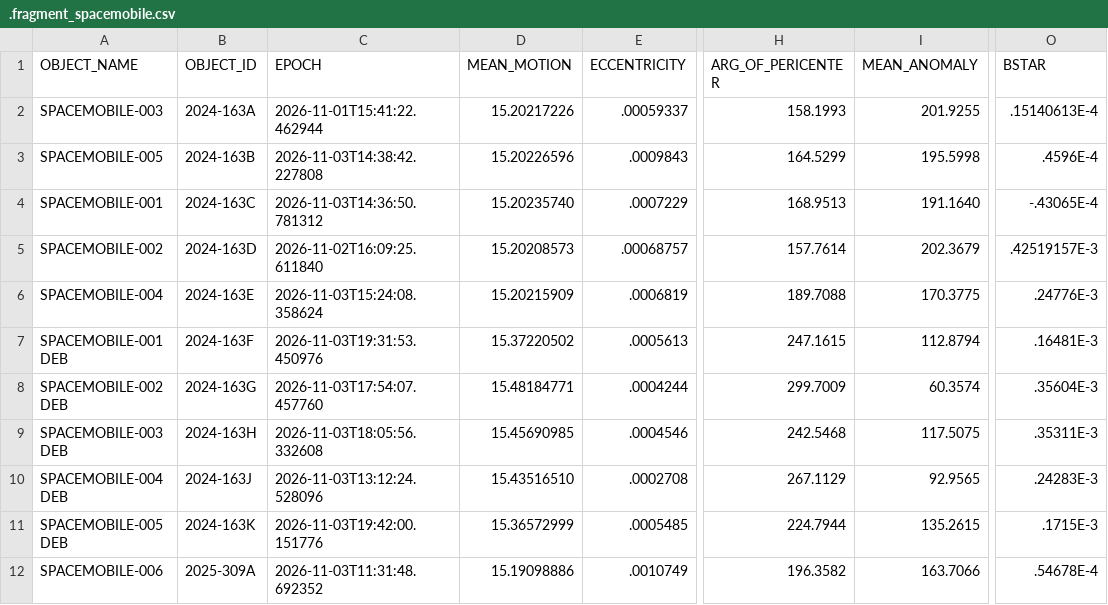
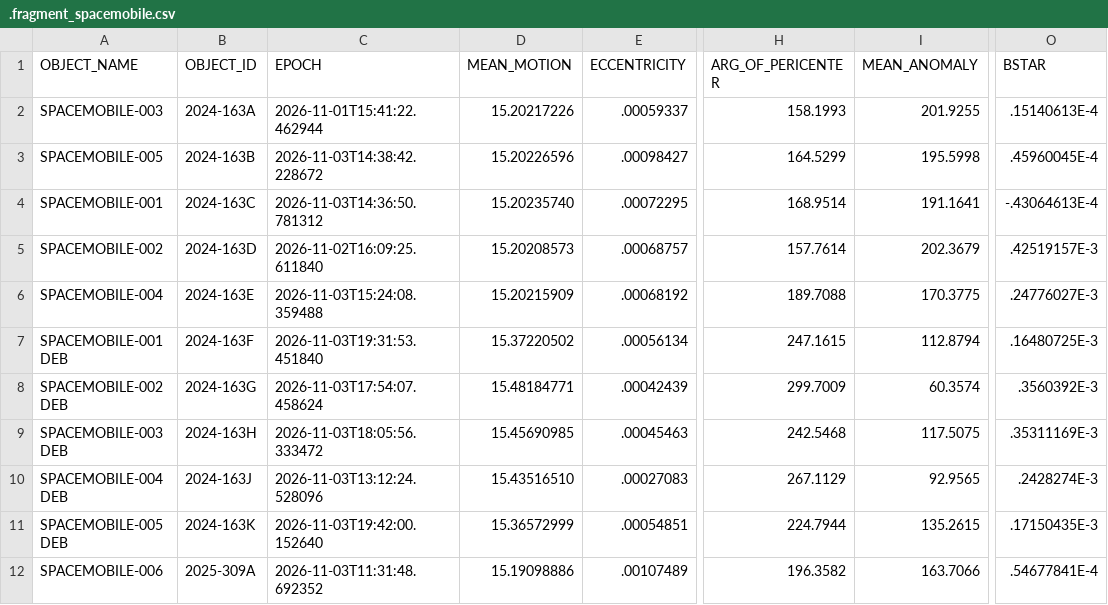
Before and after one commit to Iron-Sight-Tracker/satellite-tracker, a CSV file: tles/.fragment_spacemobile.csv, drawn as a sheet; only a part is shown, gaps mark what is left out; the diff covers the shown part only; the diff names each change by its address in the sheet, - before the commit and + after, or states it on an @@ line.

```diff
--- a/tles/.fragment_spacemobile.csv
+++ b/tles/.fragment_spacemobile.csv
-C3 (EPOCH): 2026-11-03T14:38:42.227808
+C3 (EPOCH): 2026-11-03T14:38:42.228672
-E3 (ECCENTRICITY): .0009843
+E3 (ECCENTRICITY): .00098427
-O3 (BSTAR): .4596E-4
+O3 (BSTAR): .45960045E-4
-E4 (ECCENTRICITY): .0007229
+E4 (ECCENTRICITY): .00072295
-H4 (ARG_OF_PERICENTER): 168.9513
+H4 (ARG_OF_PERICENTER): 168.9514
-I4 (MEAN_ANOMALY): 191.1640
+I4 (MEAN_ANOMALY): 191.1641
-O4 (BSTAR): -.43065E-4
+O4 (BSTAR): -.43064613E-4
-C6 (EPOCH): 2026-11-03T15:24:08.358624
+C6 (EPOCH): 2026-11-03T15:24:08.359488
-E6 (ECCENTRICITY): .0006819
+E6 (ECCENTRICITY): .00068192
-O6 (BSTAR): .24776E-3
+O6 (BSTAR): .24776027E-3
-C7 (EPOCH): 2026-11-03T19:31:53.450976
+C7 (EPOCH): 2026-11-03T19:31:53.451840
-E7 (ECCENTRICITY): .0005613
+E7 (ECCENTRICITY): .00056134
-O7 (BSTAR): .16481E-3
+O7 (BSTAR): .16480725E-3
-C8 (EPOCH): 2026-11-03T17:54:07.457760
+C8 (EPOCH): 2026-11-03T17:54:07.458624
-E8 (ECCENTRICITY): .0004244
+E8 (ECCENTRICITY): .00042439
-O8 (BSTAR): .35604E-3
+O8 (BSTAR): .3560392E-3
-C9 (EPOCH): 2026-11-03T18:05:56.332608
+C9 (EPOCH): 2026-11-03T18:05:56.333472
-E9 (ECCENTRICITY): .0004546
+E9 (ECCENTRICITY): .00045463
-O9 (BSTAR): .35311E-3
+O9 (BSTAR): .35311169E-3
-E10 (ECCENTRICITY): .0002708
+E10 (ECCENTRICITY): .00027083
-O10 (BSTAR): .24283E-3
+O10 (BSTAR): .2428274E-3
-C11 (EPOCH): 2026-11-03T19:42:00.151776
+C11 (EPOCH): 2026-11-03T19:42:00.152640
-E11 (ECCENTRICITY): .0005485
+E11 (ECCENTRICITY): .00054851
-O11 (BSTAR): .1715E-3
+O11 (BSTAR): .17150435E-3
-E12 (ECCENTRICITY): .0010749
+E12 (ECCENTRICITY): .00107489
-O12 (BSTAR): .54678E-4
+O12 (BSTAR): .54677841E-4
```
Also changed, not shown: 59 edited cells elsewhere in this file, tles/.fragment_bluewalker.csv, 1 other file.
